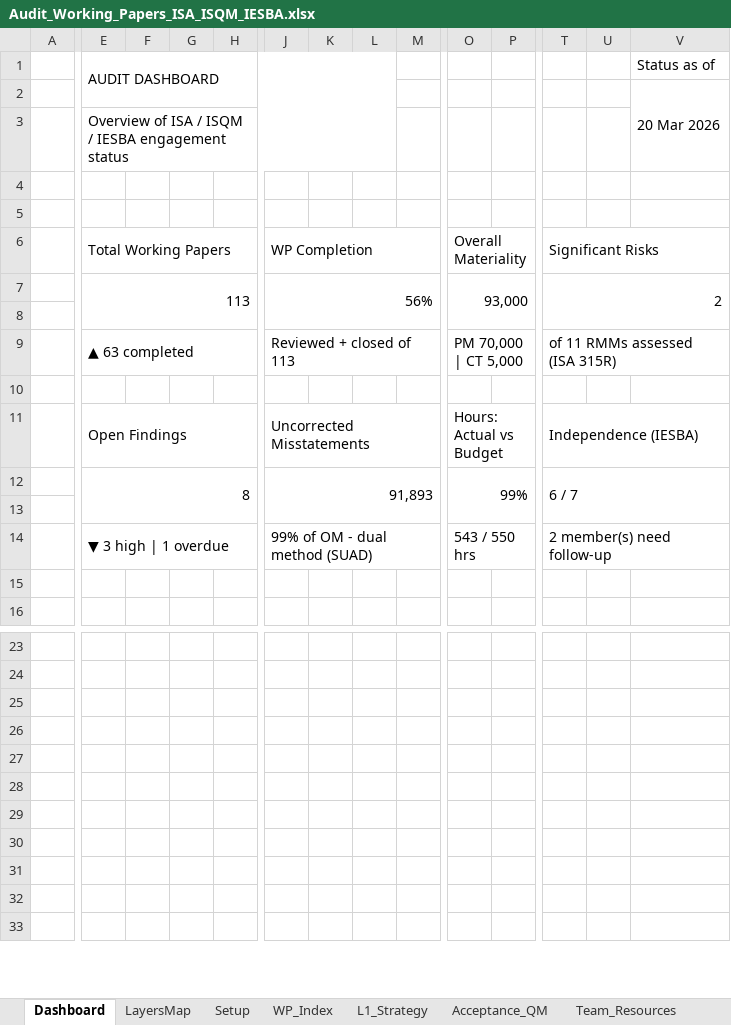
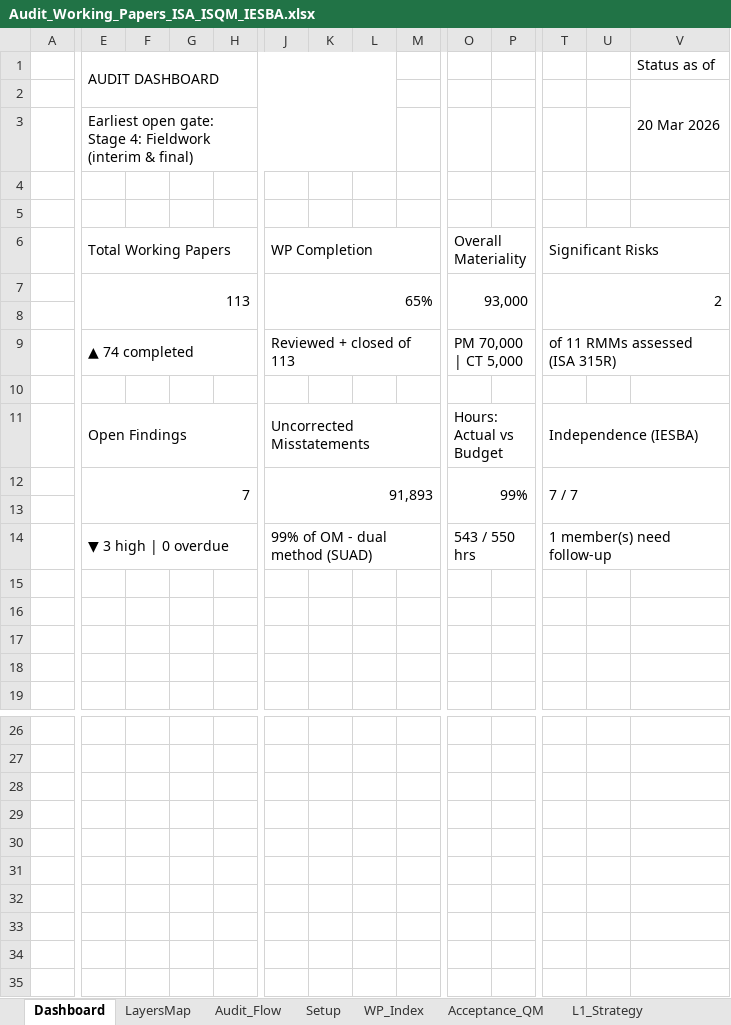
Before and after one commit to chenphat/phatchen, an Excel workbook: Audit_Working_Papers_ISA_ISQM_IESBA.xlsx, sheet Dashboard, drawn as a sheet; only a part is shown, gaps mark what is left out; the shorter side is filled out with more unchanged rows; values as stored, in another font and other column widths than the file's, no cell formats; charts and pictures not drawn; removed rows and columns are numbered as before the commit, all else as after; rows hold the shown columns only; the diff covers the shown part only; the diff names each change by its address in the sheet, - before the commit and + after, or states it on an @@ line.

```diff
--- a/Audit_Working_Papers_ISA_ISQM_IESBA.xlsx (sheet Dashboard)
+++ b/Audit_Working_Papers_ISA_ISQM_IESBA.xlsx (sheet Dashboard)
+sheet tab: Audit_Flow
@@ sheet tab order changed: Dashboard | LayersMap | Audit_Flow | Setup | WP_Index | Acceptance_QM | L1_Strategy @@
-E3 (AUDIT DASHBOARD): Overview of ISA / ISQM / IESBA engagement status
+E3 (AUDIT DASHBOARD): Earliest open gate: Stage 4: Fieldwork (interim & final)
-J7: 56%
+J7: 65%
-E9 (AUDIT DASHBOARD): ▲ 63 completed
+E9 (AUDIT DASHBOARD): ▲ 74 completed
+row 10: (empty)
+row 12:  | 7 |  |  |  | 91,893 |  |  |  | 99% |  | 7 / 7
+row 14:  | ▼ 3 high | 0 overdue |  |  |  | 99% of OM - dual method (SUAD) |  |  |  | 543 / 550 hrs |  | 1 member(s) need follow-up
-row 15:  | 8 |  |  |  | 91,893 |  |  |  | 99% |  | 6 / 7
+row 15: (empty)
-E12:H13 merged
-J12:M13 merged
-O12:R13 merged
-T12:V13 merged
-row 17:  | ▼ 3 high | 1 overdue |  |  |  | 99% of OM - dual method (SUAD) |  |  |  | 543 / 550 hrs |  | 2 member(s) need follow-up
+row 17: (empty)
-E14:H14 merged
-J14:M14 merged
-O14:R14 merged
-T14:V14 merged
@@ row 25 moved to row 31: PBC @@
```
Also changed, not shown: 1 added row, 3 removed rows and 12 edited cells elsewhere in this sheet, sheet WP_Index, sheet GoingConcern_570R, sheet DashData, sheet L6_Oversight, sheet AI_Agents, sheet LayersMap, 15 more sheets, cell formats, formulas that keep their value, charts or pictures, 1 other file.
